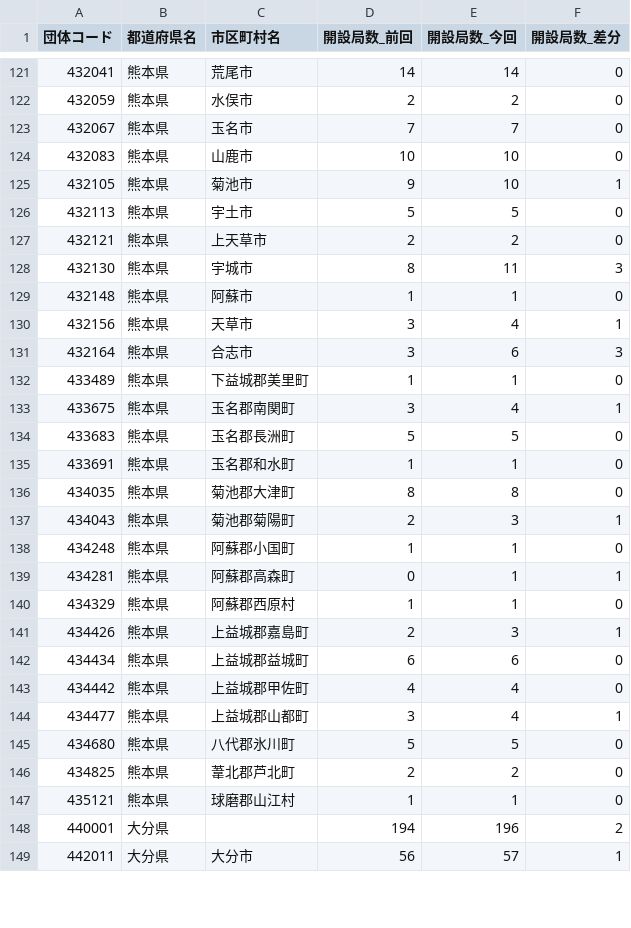
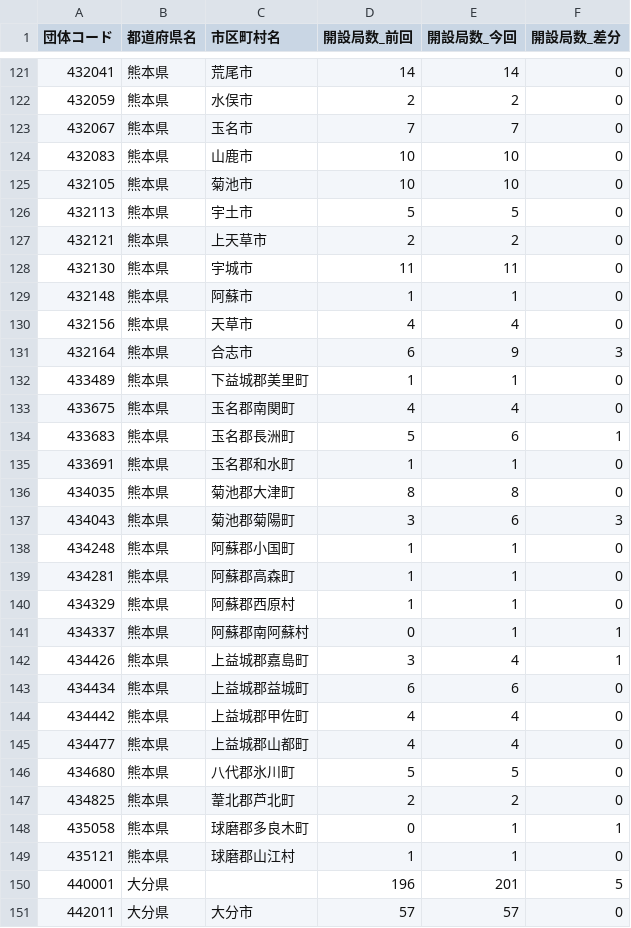
Before and after one commit to imabari/musen, a CSV file: 10_kyushu_diff.csv, drawn as a sheet; only a part is shown, gaps mark what is left out; the diff covers the shown part only.

```diff
--- a/10_kyushu_diff.csv
+++ b/10_kyushu_diff.csv
@@ -124,26 +124,28 @@
 432083,熊本県,山鹿市,10,10,0
-432105,熊本県,菊池市,9,10,1
+432105,熊本県,菊池市,10,10,0
 432113,熊本県,宇土市,5,5,0
 432121,熊本県,上天草市,2,2,0
-432130,熊本県,宇城市,8,11,3
+432130,熊本県,宇城市,11,11,0
 432148,熊本県,阿蘇市,1,1,0
-432156,熊本県,天草市,3,4,1
-432164,熊本県,合志市,3,6,3
+432156,熊本県,天草市,4,4,0
+432164,熊本県,合志市,6,9,3
 433489,熊本県,下益城郡美里町,1,1,0
-433675,熊本県,玉名郡南関町,3,4,1
-433683,熊本県,玉名郡長洲町,5,5,0
+433675,熊本県,玉名郡南関町,4,4,0
+433683,熊本県,玉名郡長洲町,5,6,1
 433691,熊本県,玉名郡和水町,1,1,0
 434035,熊本県,菊池郡大津町,8,8,0
-434043,熊本県,菊池郡菊陽町,2,3,1
+434043,熊本県,菊池郡菊陽町,3,6,3
 434248,熊本県,阿蘇郡小国町,1,1,0
-434281,熊本県,阿蘇郡高森町,0,1,1
+434281,熊本県,阿蘇郡高森町,1,1,0
 434329,熊本県,阿蘇郡西原村,1,1,0
-434426,熊本県,上益城郡嘉島町,2,3,1
+434337,熊本県,阿蘇郡南阿蘇村,0,1,1
+434426,熊本県,上益城郡嘉島町,3,4,1
 434434,熊本県,上益城郡益城町,6,6,0
 434442,熊本県,上益城郡甲佐町,4,4,0
-434477,熊本県,上益城郡山都町,3,4,1
+434477,熊本県,上益城郡山都町,4,4,0
 434680,熊本県,八代郡氷川町,5,5,0
 434825,熊本県,葦北郡芦北町,2,2,0
+435058,熊本県,球磨郡多良木町,0,1,1
 435121,熊本県,球磨郡山江村,1,1,0
-440001,大分県,,194,196,2
-442011,大分県,大分市,56,57,1
+440001,大分県,,196,201,5
+442011,大分県,大分市,57,57,0
```
Also changed, not shown: 1 added row and 98 edited cells elsewhere in this file, 00_prefs_diff.csv, 05_hokuriku.csv, 8 other files.
